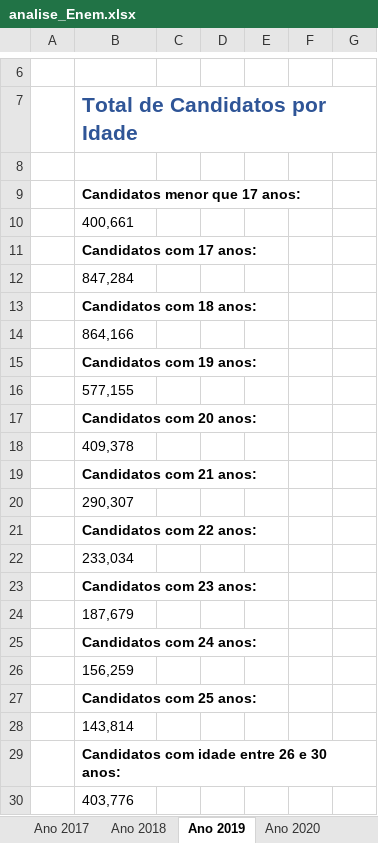
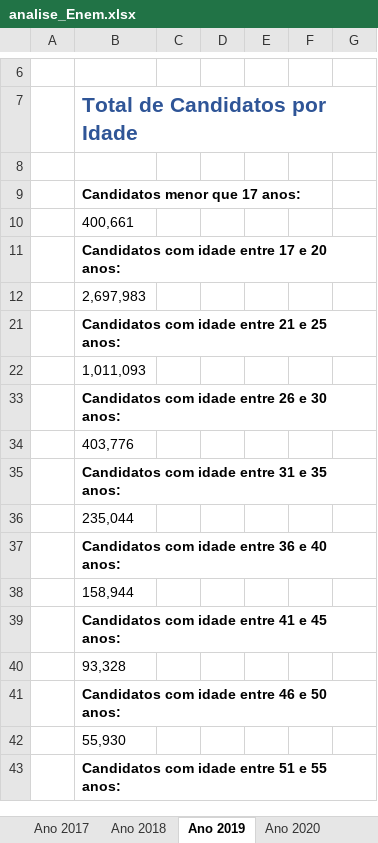
Before and after one commit to jonasnunes/Analise_Enem, an Excel workbook: Excel/analise_Enem.xlsx, sheet Ano 2019, drawn as a sheet; only a part is shown, gaps mark what is left out; the shorter side is filled out with more unchanged rows; values as stored, in another font and other column widths than the file's, no borders; charts and pictures not drawn; removed rows and columns are numbered as before the commit, all else as after; the diff names each change by its address in the sheet, - before the commit and + after, or states it on an @@ line.

```diff
--- a/Excel/analise_Enem.xlsx (sheet Ano 2019)
+++ b/Excel/analise_Enem.xlsx (sheet Ano 2019)
-B11: Candidatos com 17 anos:
+B11: Candidatos com idade entre 17 e 20 anos:
-B12: 847,284
+B12: 2,697,983
-B21: Candidatos com 18 anos:
+B21: Candidatos com idade entre 21 e 25 anos:
-B22: 864,166
+B22: 1,011,093
@@ row 15 hidden:  | Candidatos com 19 anos: @@
@@ row 16 hidden:  | 577,155 @@
@@ row 17 hidden:  | Candidatos com 20 anos: @@
@@ row 18 hidden:  | 409,378 @@
@@ row 19 hidden:  | Candidatos com 21 anos: @@
@@ row 20 hidden:  | 290,307 @@
@@ row 21 hidden:  | Candidatos com 22 anos: @@
@@ row 22 hidden:  | 233,034 @@
@@ row 23 hidden:  | Candidatos com 23 anos: @@
@@ row 24 hidden:  | 187,679 @@
@@ row 25 hidden:  | Candidatos com 24 anos: @@
@@ row 26 hidden:  | 156,259 @@
@@ row 27 hidden:  | Candidatos com 25 anos: @@
@@ row 28 hidden:  | 143,814 @@
```
Also changed, not shown: sheet Ano 2021, sheet Ano 2018, sheet Ano 2020, sheet Ano 2017, charts or pictures.
